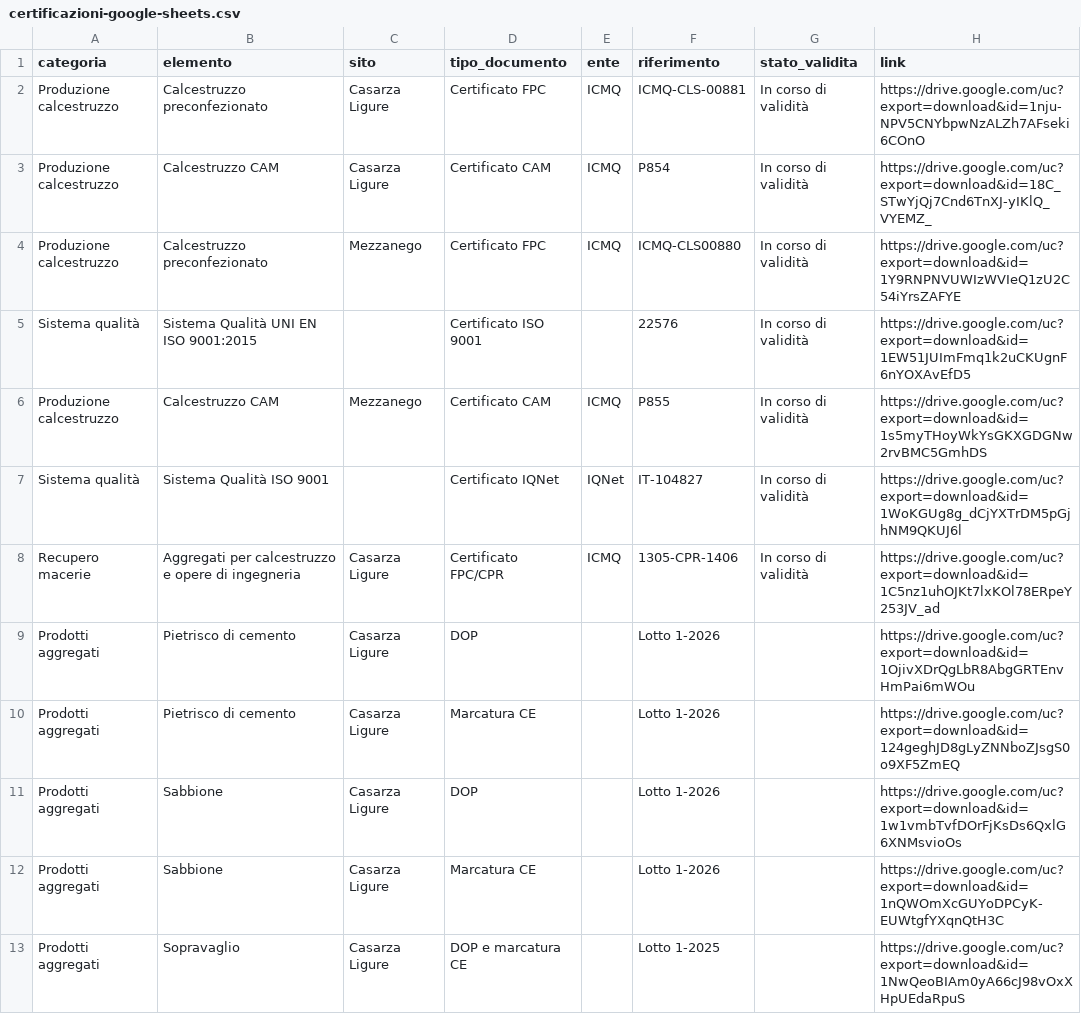
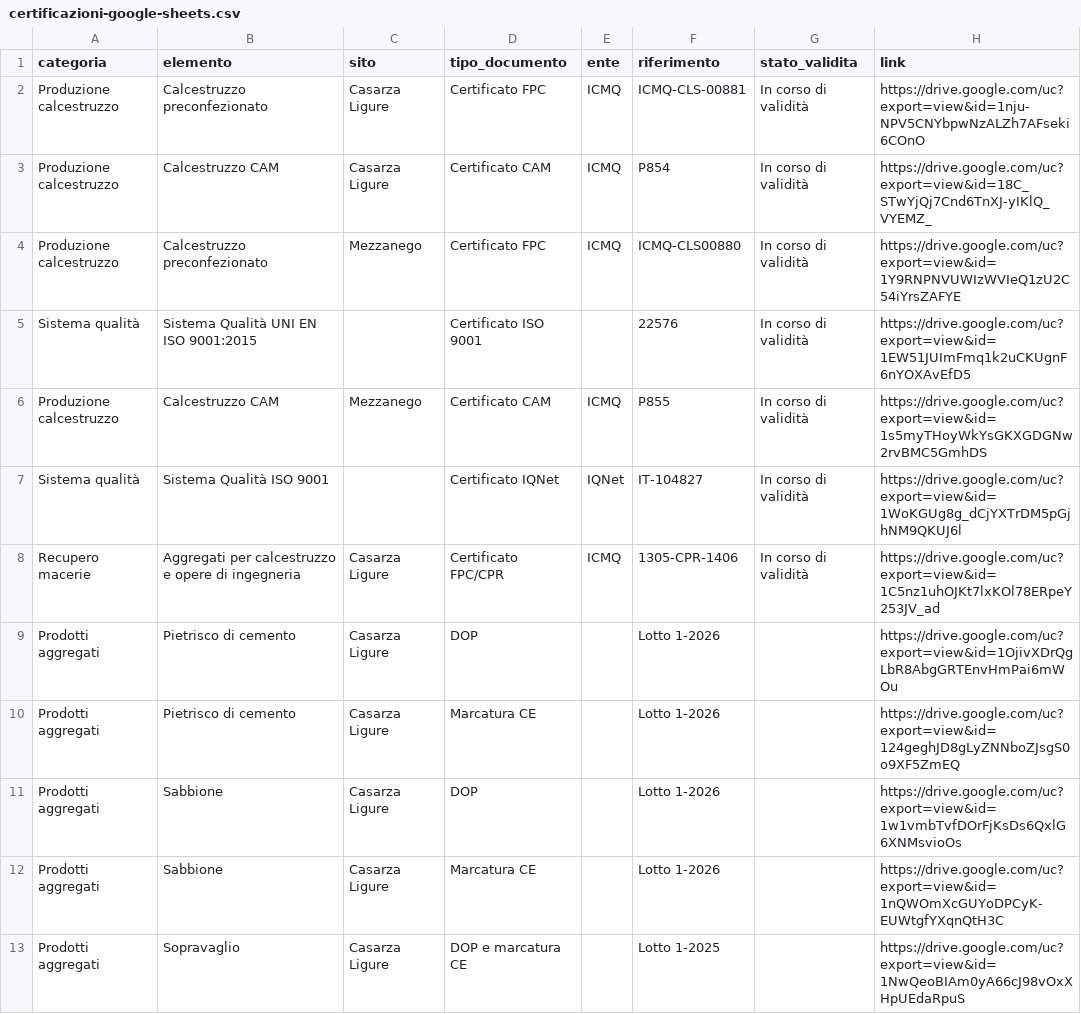
Before and after one commit to christian-salvaneschi/lusardi-sito, a CSV file: certificazioni-google-sheets.csv, drawn as a sheet.

```diff
--- a/certificazioni-google-sheets.csv
+++ b/certificazioni-google-sheets.csv
@@ -1,13 +1,13 @@
 categoria,elemento,sito,tipo_documento,ente,riferimento,stato_validita,link
-Produzione calcestruzzo,Calcestruzzo preconfezionato,Casarza Ligure,Certificato FPC,ICMQ,ICMQ-CLS-00881,In corso di validità,https://drive.google.com/uc?export=download&id=1nju-NPV5CNYbpwNzALZh7AFseki6COnO
-Produzione calcestruzzo,Calcestruzzo CAM,Casarza Ligure,Certificato CAM,ICMQ,P854,In corso di validità,https://drive.google.com/uc?export=download&id=18C_STwYjQj7Cnd6TnXJ-yIKlQ_VYEMZ_
-Produzione calcestruzzo,Calcestruzzo preconfezionato,Mezzanego,Certificato FPC,ICMQ,ICMQ-CLS00880,In corso di validità,https://drive.google.com/uc?export=download&id=1Y9RNPNVUWIzWVIeQ1zU2C54iYrsZAFYE
-Sistema qualità,Sistema Qualità UNI EN ISO 9001:2015,,Certificato ISO 9001,,22576,In corso di validità,https://drive.google.com/uc?export=download&id=1EW51JUImFmq1k2uCKUgnF6nYOXAvEfD5
-Produzione calcestruzzo,Calcestruzzo CAM,Mezzanego,Certificato CAM,ICMQ,P855,In corso di validità,https://drive.google.com/uc?export=download&id=1s5myTHoyWkYsGKXGDGNw2rvBMC5GmhDS
-Sistema qualità,Sistema Qualità ISO 9001,,Certificato IQNet,IQNet,IT-104827,In corso di validità,https://drive.google.com/uc?export=download&id=1WoKGUg8g_dCjYXTrDM5pGjhNM9QKUJ6l
-Recupero macerie,Aggregati per calcestruzzo e opere di ingegneria,Casarza Ligure,Certificato FPC/CPR,ICMQ,1305-CPR-1406,In corso di validità,https://drive.google.com/uc?export=download&id=1C5nz1uhOJKt7lxKOl78ERpeY253JV_ad
-Prodotti aggregati,Pietrisco di cemento,Casarza Ligure,DOP,,Lotto 1-2026,,https://drive.google.com/uc?export=download&id=1OjivXDrQgLbR8AbgGRTEnvHmPai6mWOu
-Prodotti aggregati,Pietrisco di cemento,Casarza Ligure,Marcatura CE,,Lotto 1-2026,,https://drive.google.com/uc?export=download&id=124geghJD8gLyZNNboZJsgS0o9XF5ZmEQ
-Prodotti aggregati,Sabbione,Casarza Ligure,DOP,,Lotto 1-2026,,https://drive.google.com/uc?export=download&id=1w1vmbTvfDOrFjKsDs6QxlG6XNMsvioOs
-Prodotti aggregati,Sabbione,Casarza Ligure,Marcatura CE,,Lotto 1-2026,,https://drive.google.com/uc?export=download&id=1nQWOmXcGUYoDPCyK-EUWtgfYXqnQtH3C
-Prodotti aggregati,Sopravaglio,Casarza Ligure,DOP e marcatura CE,,Lotto 1-2025,,https://drive.google.com/uc?export=download&id=1NwQeoBIAm0yA66cJ98vOxXHpUEdaRpuS
+Produzione calcestruzzo,Calcestruzzo preconfezionato,Casarza Ligure,Certificato FPC,ICMQ,ICMQ-CLS-00881,In corso di validità,https://drive.google.com/uc?export=view&id=1nju-NPV5CNYbpwNzALZh7AFseki6COnO
+Produzione calcestruzzo,Calcestruzzo CAM,Casarza Ligure,Certificato CAM,ICMQ,P854,In corso di validità,https://drive.google.com/uc?export=view&id=18C_STwYjQj7Cnd6TnXJ-yIKlQ_VYEMZ_
+Produzione calcestruzzo,Calcestruzzo preconfezionato,Mezzanego,Certificato FPC,ICMQ,ICMQ-CLS00880,In corso di validità,https://drive.google.com/uc?export=view&id=1Y9RNPNVUWIzWVIeQ1zU2C54iYrsZAFYE
+Sistema qualità,Sistema Qualità UNI EN ISO 9001:2015,,Certificato ISO 9001,,22576,In corso di validità,https://drive.google.com/uc?export=view&id=1EW51JUImFmq1k2uCKUgnF6nYOXAvEfD5
+Produzione calcestruzzo,Calcestruzzo CAM,Mezzanego,Certificato CAM,ICMQ,P855,In corso di validità,https://drive.google.com/uc?export=view&id=1s5myTHoyWkYsGKXGDGNw2rvBMC5GmhDS
+Sistema qualità,Sistema Qualità ISO 9001,,Certificato IQNet,IQNet,IT-104827,In corso di validità,https://drive.google.com/uc?export=view&id=1WoKGUg8g_dCjYXTrDM5pGjhNM9QKUJ6l
+Recupero macerie,Aggregati per calcestruzzo e opere di ingegneria,Casarza Ligure,Certificato FPC/CPR,ICMQ,1305-CPR-1406,In corso di validità,https://drive.google.com/uc?export=view&id=1C5nz1uhOJKt7lxKOl78ERpeY253JV_ad
+Prodotti aggregati,Pietrisco di cemento,Casarza Ligure,DOP,,Lotto 1-2026,,https://drive.google.com/uc?export=view&id=1OjivXDrQgLbR8AbgGRTEnvHmPai6mWOu
+Prodotti aggregati,Pietrisco di cemento,Casarza Ligure,Marcatura CE,,Lotto 1-2026,,https://drive.google.com/uc?export=view&id=124geghJD8gLyZNNboZJsgS0o9XF5ZmEQ
+Prodotti aggregati,Sabbione,Casarza Ligure,DOP,,Lotto 1-2026,,https://drive.google.com/uc?export=view&id=1w1vmbTvfDOrFjKsDs6QxlG6XNMsvioOs
+Prodotti aggregati,Sabbione,Casarza Ligure,Marcatura CE,,Lotto 1-2026,,https://drive.google.com/uc?export=view&id=1nQWOmXcGUYoDPCyK-EUWtgfYXqnQtH3C
+Prodotti aggregati,Sopravaglio,Casarza Ligure,DOP e marcatura CE,,Lotto 1-2025,,https://drive.google.com/uc?export=view&id=1NwQeoBIAm0yA66cJ98vOxXHpUEdaRpuS
```
Also changed, not shown: 1 other file.
